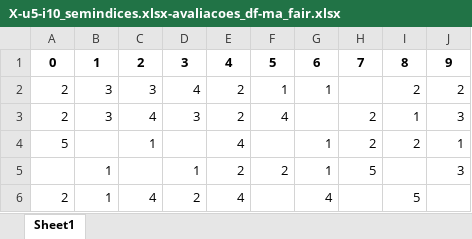
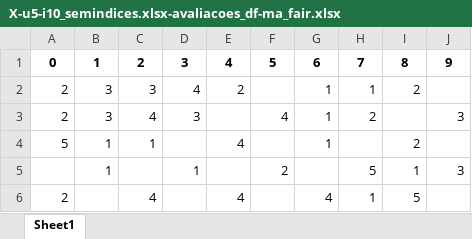
Before and after one commit to ravarmes/recsys-federated-fairness-didactic, an Excel workbook: _xls/X-u5-i10_semindices.xlsx-avaliacoes_df-ma_fair.xlsx, sheet Sheet1, drawn as a sheet; values as stored, in another font and other column widths than the file's, no borders; the diff names each change by its address in the sheet, - before the commit and + after, or states it on an @@ line.

```diff
--- a/_xls/X-u5-i10_semindices.xlsx-avaliacoes_df-ma_fair.xlsx (sheet Sheet1)
+++ b/_xls/X-u5-i10_semindices.xlsx-avaliacoes_df-ma_fair.xlsx (sheet Sheet1)
-F2: 1
+F2: (empty)
-H2: (empty)
+H2: 1
-J2: 2
+J2: (empty)
-E3: 2
+E3: (empty)
-G3: (empty)
+G3: 1
-I3: 1
+I3: (empty)
-B4: (empty)
+B4: 1
-H4: 2
+H4: (empty)
-J4: 1
+J4: (empty)
-E5: 2
+E5: (empty)
-G5: 1
+G5: (empty)
-I5: (empty)
+I5: 1
-B6: 1
+B6: (empty)
-D6: 2
+D6: (empty)
-H6: (empty)
+H6: 1
```
Also changed, not shown: _xls/X-u5-i10_semindices.xlsx-avaliacoes.xlsx, _xls/X-u5-i10_semindices.xlsx-recomendacoes_df-ma_fair.xlsx, 10 other files.
